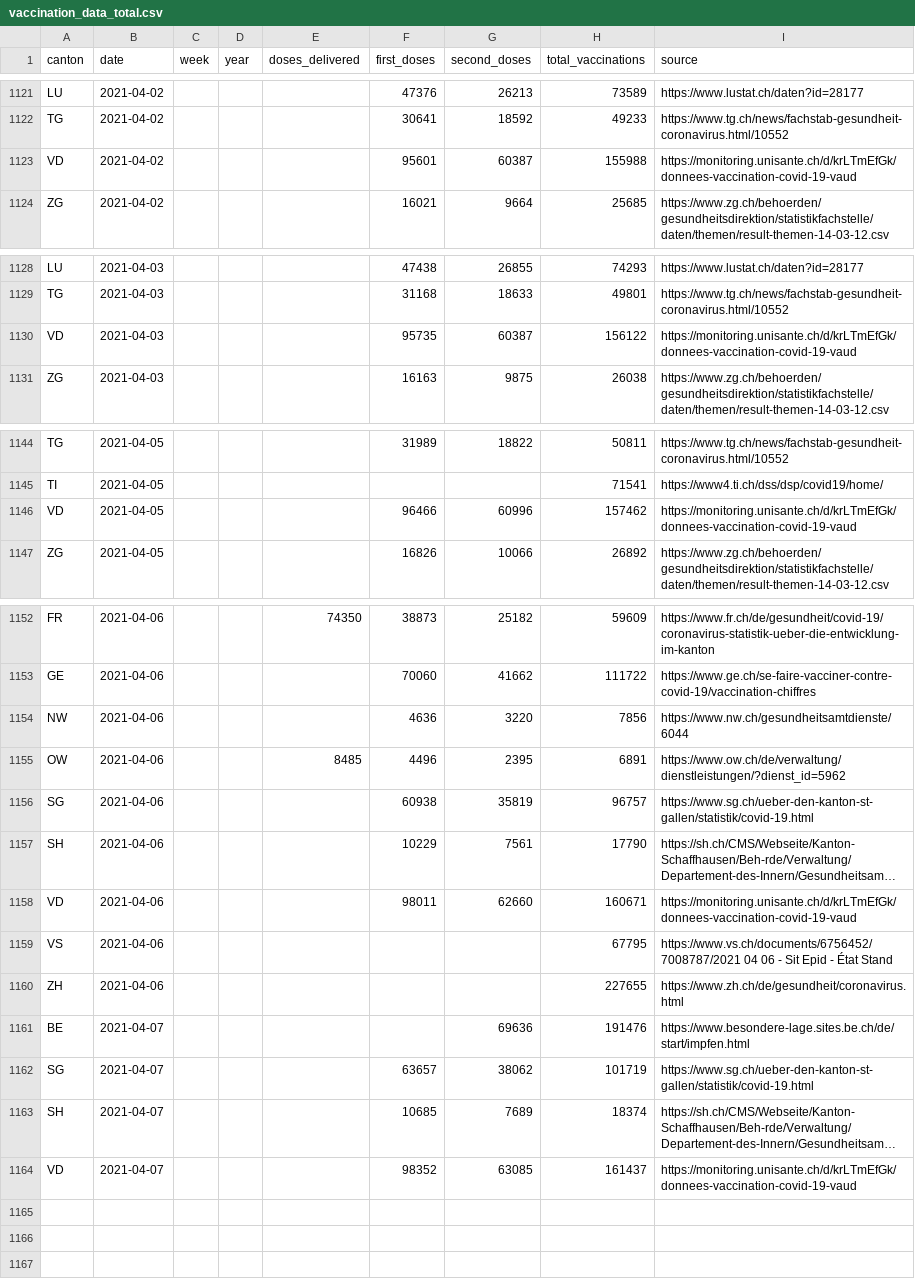
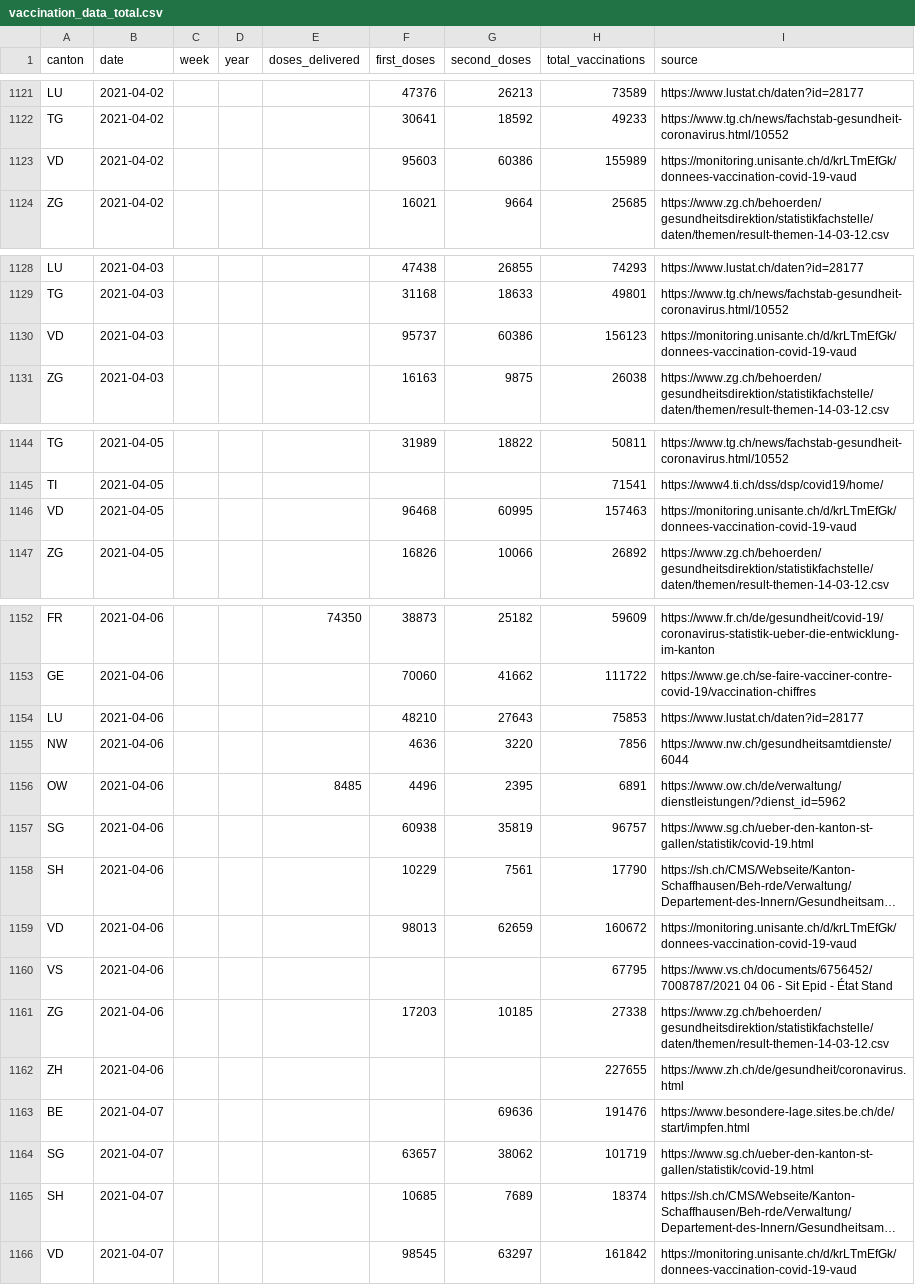
Before and after one commit to n0rdlicht/ch-vaccinations, a CSV file: data/vaccination_data_total.csv, drawn as a sheet; only a part is shown, gaps mark what is left out; long unchanged cells end in …; addresses are those after the commit; the diff covers the shown part only; the diff names each change by its address in the sheet, - before the commit and + after, or states it on an @@ line.

Commit message:
Automatic update of vaccination data

```diff
--- a/data/vaccination_data_total.csv
+++ b/data/vaccination_data_total.csv
-F1123 (first_doses): 95601
+F1123 (first_doses): 95603
-G1123 (second_doses): 60387
+G1123 (second_doses): 60386
-H1123 (total_vaccinations): 155988
+H1123 (total_vaccinations): 155989
-F1130 (first_doses): 95735
+F1130 (first_doses): 95737
-G1130 (second_doses): 60387
+G1130 (second_doses): 60386
-H1130 (total_vaccinations): 156122
+H1130 (total_vaccinations): 156123
-F1146 (first_doses): 96466
+F1146 (first_doses): 96468
-G1146 (second_doses): 60996
+G1146 (second_doses): 60995
-H1146 (total_vaccinations): 157462
+H1146 (total_vaccinations): 157463
+row 1154: LU | 2021-04-06 |  |  |  | 48210 | 27643 | 75853 | https://www.lustat.ch/daten?id=28177
-F1159 (first_doses): 98011
+F1159 (first_doses): 98013
-G1159 (second_doses): 62660
+G1159 (second_doses): 62659
-H1159 (total_vaccinations): 160671
+H1159 (total_vaccinations): 160672
+row 1161: ZG | 2021-04-06 |  |  |  | 17203 | 10185 | 27338 | https://www.zg.ch/behoerden/gesundheitsdirektion/statistikfachstelle/daten/themen/result-themen-14-03-12.csv
-F1166 (first_doses): 98352
+F1166 (first_doses): 98545
-G1166 (second_doses): 63085
+G1166 (second_doses): 63297
-H1166 (total_vaccinations): 161437
+H1166 (total_vaccinations): 161842
```
Also changed, not shown: 36 edited cells elsewhere in this file, data/vaccinations_latest.csv, 1 other file.
